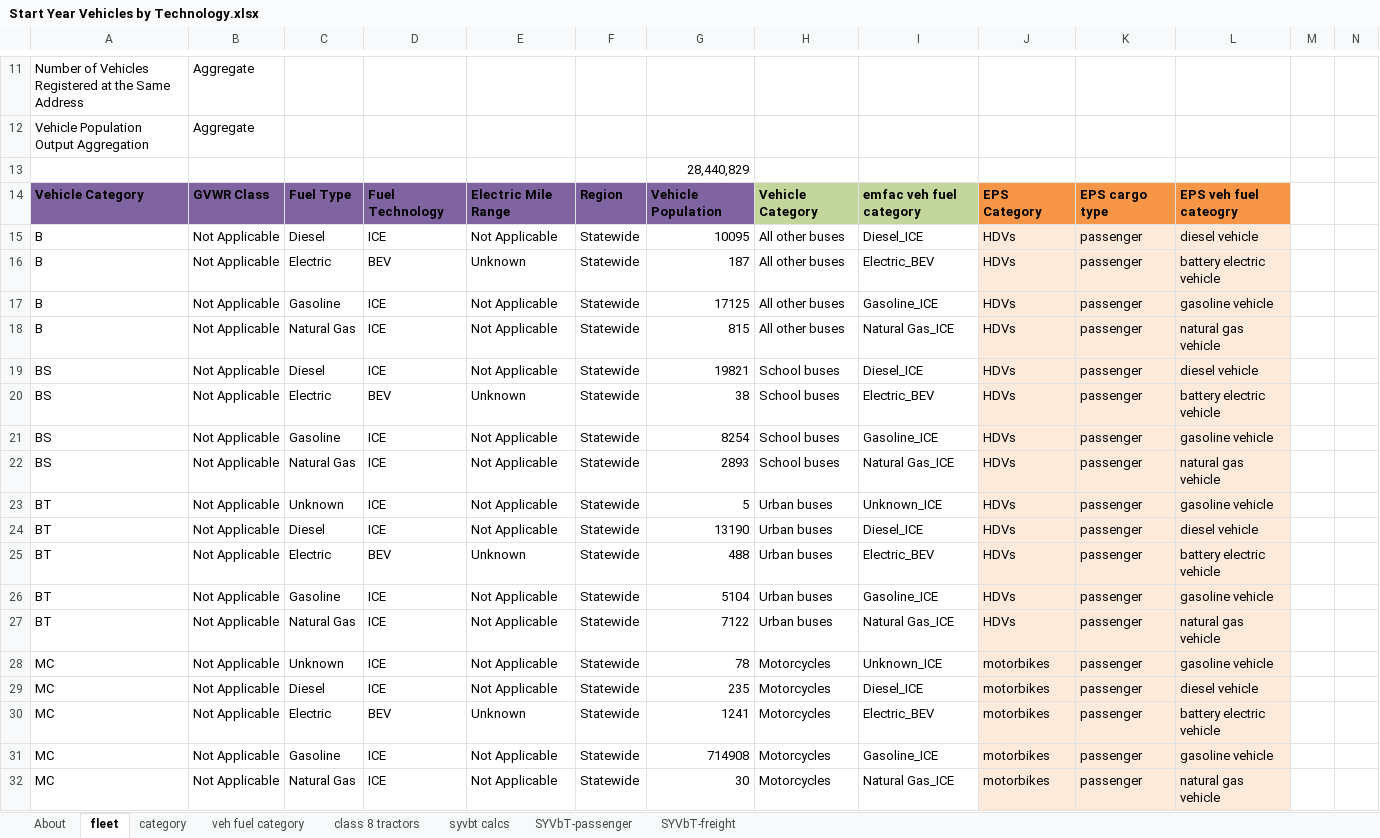
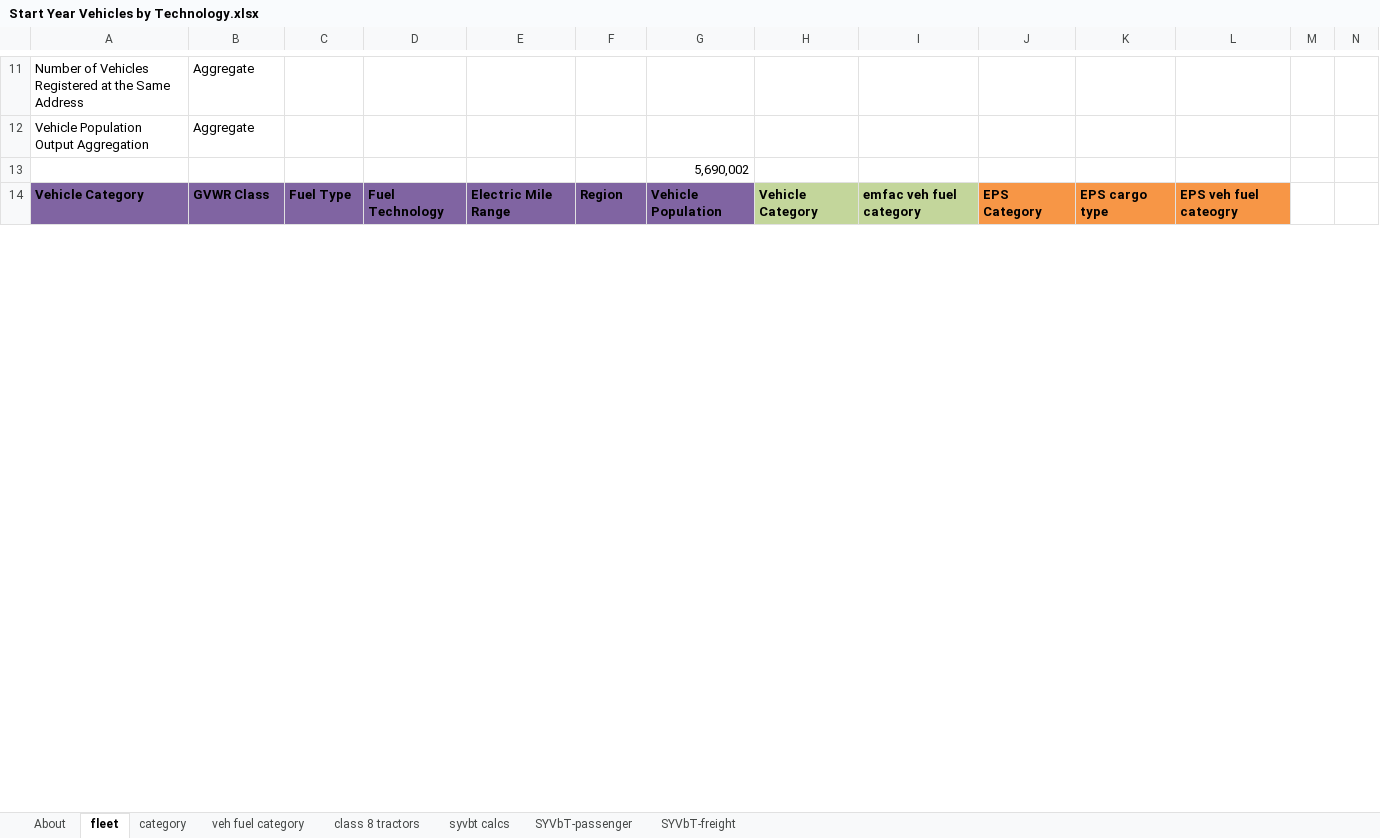
Before and after one commit to EnergyInnovation/eps-california, an Excel workbook: InputData/trans/SYVbT/Start Year Vehicles by Technology.xlsx, sheet fleet, drawn as a sheet; only a part is shown, gaps mark what is left out; values as stored, in another font and other column widths than the file's, no borders; rows hold the shown columns only; the diff covers the shown part only; the diff names each change by its address in the sheet, - before the commit and + after, or states it on an @@ line.

Commit message:
Updates to SYVbT moving T2 and T3 to LDV passenger

```diff
--- a/InputData/trans/SYVbT/Start Year Vehicles by Technology.xlsx (sheet fleet)
+++ b/InputData/trans/SYVbT/Start Year Vehicles by Technology.xlsx (sheet fleet)
-G13: 28,440,829
+G13: 5,690,002
@@ row 15 hidden: B | Not Applicable | Diesel | ICE | Not Applicable | Statewide | 10095 | All other buses | Diesel_ICE | HDVs | passenger | diesel vehicle @@
@@ row 16 hidden: B | Not Applicable | Electric | BEV | Unknown | Statewide | 187 | All other buses | Electric_BEV | HDVs | passenger | battery electric vehicle @@
@@ row 17 hidden: B | Not Applicable | Gasoline | ICE | Not Applicable | Statewide | 17125 | All other buses | Gasoline_ICE | HDVs | passenger | gasoline vehicle @@
@@ row 18 hidden: B | Not Applicable | Natural Gas | ICE | Not Applicable | Statewide | 815 | All other buses | Natural Gas_ICE | HDVs | passenger | natural gas vehicle @@
@@ row 19 hidden: BS | Not Applicable | Diesel | ICE | Not Applicable | Statewide | 19821 | School buses | Diesel_ICE | HDVs | passenger | diesel vehicle @@
@@ row 20 hidden: BS | Not Applicable | Electric | BEV | Unknown | Statewide | 38 | School buses | Electric_BEV | HDVs | passenger | battery electric vehicle @@
@@ row 21 hidden: BS | Not Applicable | Gasoline | ICE | Not Applicable | Statewide | 8254 | School buses | Gasoline_ICE | HDVs | passenger | gasoline vehicle @@
@@ row 22 hidden: BS | Not Applicable | Natural Gas | ICE | Not Applicable | Statewide | 2893 | School buses | Natural Gas_ICE | HDVs | passenger | natural gas vehicle @@
@@ row 23 hidden: BT | Not Applicable | Unknown | ICE | Not Applicable | Statewide | 5 | Urban buses | Unknown_ICE | HDVs | passenger | gasoline vehicle @@
@@ row 24 hidden: BT | Not Applicable | Diesel | ICE | Not Applicable | Statewide | 13190 | Urban buses | Diesel_ICE | HDVs | passenger | diesel vehicle @@
@@ row 25 hidden: BT | Not Applicable | Electric | BEV | Unknown | Statewide | 488 | Urban buses | Electric_BEV | HDVs | passenger | battery electric vehicle @@
@@ row 26 hidden: BT | Not Applicable | Gasoline | ICE | Not Applicable | Statewide | 5104 | Urban buses | Gasoline_ICE | HDVs | passenger | gasoline vehicle @@
@@ row 27 hidden: BT | Not Applicable | Natural Gas | ICE | Not Applicable | Statewide | 7122 | Urban buses | Natural Gas_ICE | HDVs | passenger | natural gas vehicle @@
@@ row 28 hidden: MC | Not Applicable | Unknown | ICE | Not Applicable | Statewide | 78 | Motorcycles | Unknown_ICE | motorbikes | passenger | gasoline vehicle @@
@@ row 29 hidden: MC | Not Applicable | Diesel | ICE | Not Applicable | Statewide | 235 | Motorcycles | Diesel_ICE | motorbikes | passenger | diesel vehicle @@
@@ row 30 hidden: MC | Not Applicable | Electric | BEV | Unknown | Statewide | 1241 | Motorcycles | Electric_BEV | motorbikes | passenger | battery electric vehicle @@
@@ row 31 hidden: MC | Not Applicable | Gasoline | ICE | Not Applicable | Statewide | 714908 | Motorcycles | Gasoline_ICE | motorbikes | passenger | gasoline vehicle @@
@@ row 32 hidden: MC | Not Applicable | Natural Gas | ICE | Not Applicable | Statewide | 30 | Motorcycles | Natural Gas_ICE | motorbikes | passenger | natural gas vehicle @@
```
Also changed, not shown: 47 hidden or unhidden rows and 51 edited cells elsewhere in this sheet, sheet syvbt calcs, sheet SYVbT-passenger, sheet SYVbT-freight, 2 other files.
